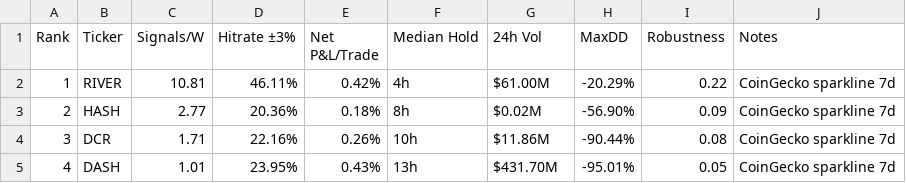
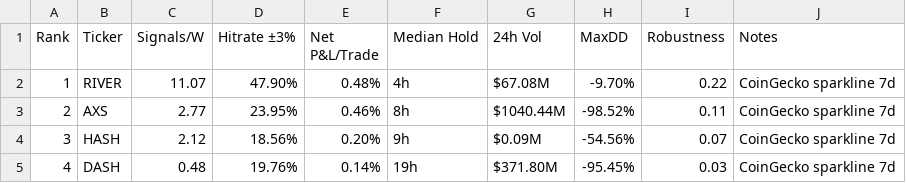
Before and after one commit to Philshirt18/TR, a CSV file: outputs/top15_table.csv, drawn as a sheet; only a part is shown; the diff covers the shown part only.

```diff
--- a/outputs/top15_table.csv
+++ b/outputs/top15_table.csv
@@ -1,5 +1,5 @@
 Rank,Ticker,Signals/W,Hitrate ±3%,Net P&L/Trade,Median Hold,24h Vol,MaxDD,Robustness,Notes
-1,RIVER,10.81,46.11%,0.42%,4h,$61.00M,-20.29%,0.22,CoinGecko sparkline 7d
-2,HASH,2.77,20.36%,0.18%,8h,$0.02M,-56.90%,0.09,CoinGecko sparkline 7d
-3,DCR,1.71,22.16%,0.26%,10h,$11.86M,-90.44%,0.08,CoinGecko sparkline 7d
-4,DASH,1.01,23.95%,0.43%,13h,$431.70M,-95.01%,0.05,CoinGecko sparkline 7d
+1,RIVER,11.07,47.90%,0.48%,4h,$67.08M,-9.70%,0.22,CoinGecko sparkline 7d
+2,AXS,2.77,23.95%,0.46%,8h,$1040.44M,-98.52%,0.11,CoinGecko sparkline 7d
+3,HASH,2.12,18.56%,0.20%,9h,$0.09M,-54.56%,0.07,CoinGecko sparkline 7d
+4,DASH,0.48,19.76%,0.14%,19h,$371.80M,-95.45%,0.03,CoinGecko sparkline 7d
```
Also changed, not shown: 68 edited cells elsewhere in this file, 1 other file.
